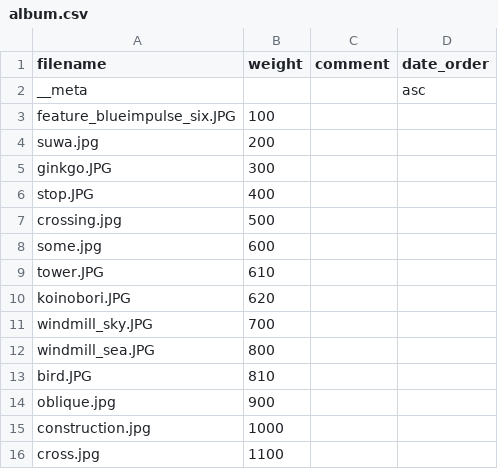
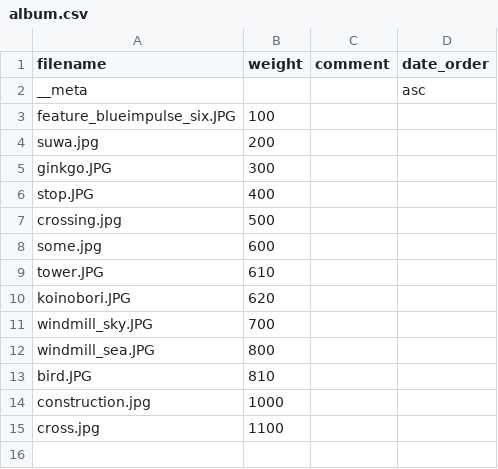
Before and after one commit to Yu-617/photo_portfolio, a CSV file: content/gallery/BlueSky/album.csv, drawn as a sheet.

```diff
--- a/content/gallery/BlueSky/album.csv
+++ b/content/gallery/BlueSky/album.csv
@@ -13,3 +13,2 @@ windmill_sea.JPG,800,,
 bird.JPG,810,,
-oblique.jpg,900,,
 construction.jpg,1000,,
```
Also changed, not shown: content/gallery/Featured/album.csv, 1 other file.
